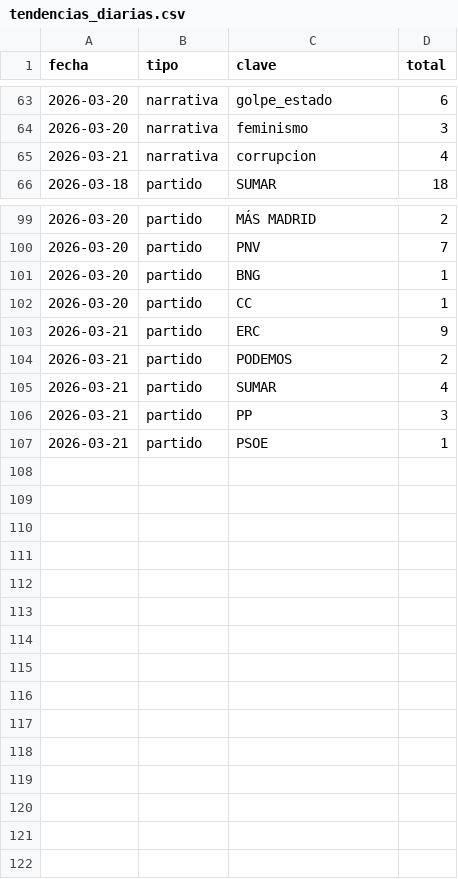
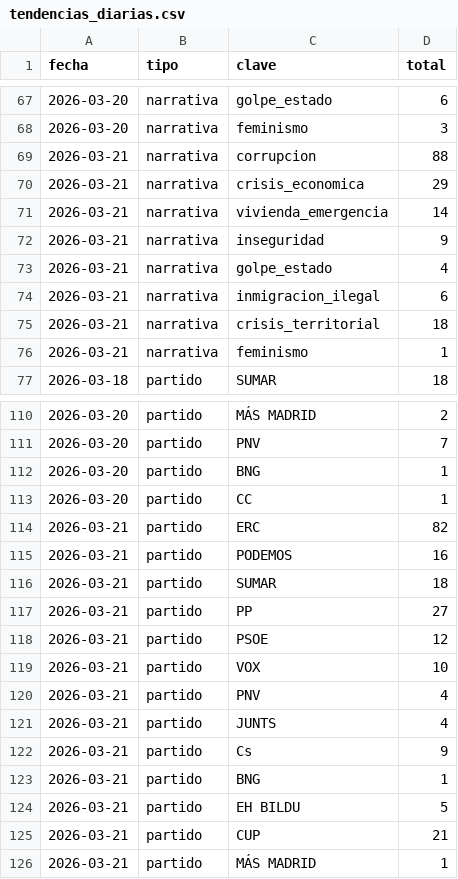
Before and after one commit to mcasrom/SIEG-Politica-Nacional-, a CSV file: data/export/tendencias_diarias.csv, drawn as a sheet; only a part is shown, gaps mark what is left out; the diff covers the shown part only.

Commit message:
data: update export 2026-03-21 07:01

```diff
--- a/data/export/tendencias_diarias.csv
+++ b/data/export/tendencias_diarias.csv
@@ -64,3 +68,10 @@ fecha,tipo,clave,total
 2026-03-20,narrativa,feminismo,3
-2026-03-21,narrativa,corrupcion,4
+2026-03-21,narrativa,corrupcion,88
+2026-03-21,narrativa,crisis_economica,29
+2026-03-21,narrativa,vivienda_emergencia,14
+2026-03-21,narrativa,inseguridad,9
+2026-03-21,narrativa,golpe_estado,4
+2026-03-21,narrativa,inmigracion_ilegal,6
+2026-03-21,narrativa,crisis_territorial,18
+2026-03-21,narrativa,feminismo,1
 2026-03-18,partido,SUMAR,18
@@ -102,6 +113,14 @@ fecha,tipo,clave,total
 2026-03-20,partido,CC,1
-2026-03-21,partido,ERC,9
-2026-03-21,partido,PODEMOS,2
-2026-03-21,partido,SUMAR,4
-2026-03-21,partido,PP,3
-2026-03-21,partido,PSOE,1
+2026-03-21,partido,ERC,82
+2026-03-21,partido,PODEMOS,16
+2026-03-21,partido,SUMAR,18
+2026-03-21,partido,PP,27
+2026-03-21,partido,PSOE,12
+2026-03-21,partido,VOX,10
+2026-03-21,partido,PNV,4
+2026-03-21,partido,JUNTS,4
+2026-03-21,partido,Cs,9
+2026-03-21,partido,BNG,1
+2026-03-21,partido,EH BILDU,5
+2026-03-21,partido,CUP,21
+2026-03-21,partido,MÁS MADRID,1
```
Also changed, not shown: 4 added rows and 8 edited cells elsewhere in this file.
